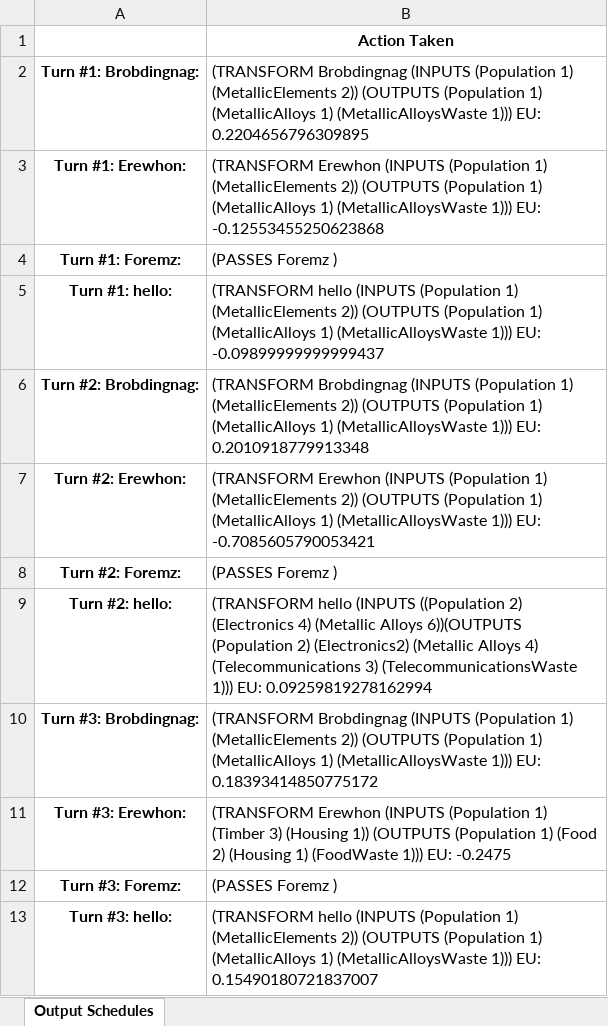
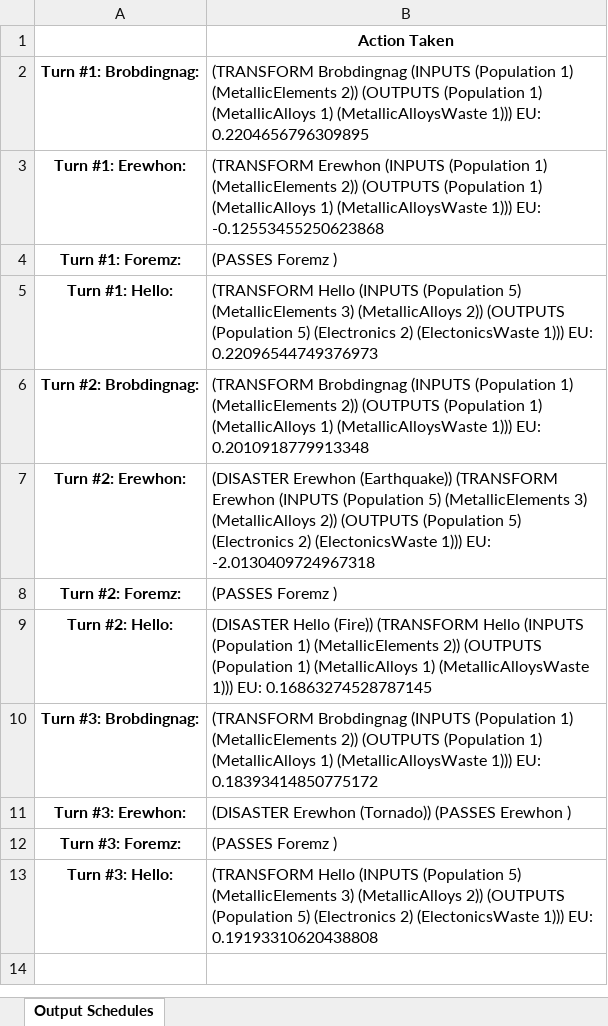
Before and after one commit to divyaprabhakaran7/AI-Spring-2021, an Excel workbook: data/output_data3.xlsx, sheet Output Schedules, drawn as a sheet; values as stored, in another font and other column widths than the file's, no borders; the diff names each change by its address in the sheet, - before the commit and + after, or states it on an @@ line.

```diff
--- a/data/output_data3.xlsx (sheet Output Schedules)
+++ b/data/output_data3.xlsx (sheet Output Schedules)
-A5: Turn #1: hello:
+A5: Turn #1: Hello:
-B5: (TRANSFORM hello (INPUTS (Population 1) (MetallicElements 2)) (OUTPUTS (Population 1) (MetallicAlloys 1) (MetallicAlloysWaste 1))) EU: -0.09899999999999437
+B5: (TRANSFORM Hello (INPUTS (Population 5) (MetallicElements 3) (MetallicAlloys 2)) (OUTPUTS (Population 5) (Electronics 2) (ElectonicsWaste 1))) EU: 0.22096544749376973
-B7: (TRANSFORM Erewhon (INPUTS (Population 1) (MetallicElements 2)) (OUTPUTS (Population 1) (MetallicAlloys 1) (MetallicAlloysWaste 1))) EU: -0.7085605790053421
+B7: (DISASTER Erewhon (Earthquake)) (TRANSFORM Erewhon (INPUTS (Population 5) (MetallicElements 3) (MetallicAlloys 2)) (OUTPUTS (Population 5) (Electronics 2) (ElectonicsWaste 1))) EU: -2.0130409724967318
-A9: Turn #2: hello:
+A9: Turn #2: Hello:
-B9: (TRANSFORM hello (INPUTS ((Population 2) (Electronics 4) (Metallic Alloys 6))(OUTPUTS (Population 2) (Electronics2) (Metallic Alloys 4) (Telecommunications 3) (TelecommunicationsWaste 1))) EU: 0.09259819278162994
+B9: (DISASTER Hello (Fire)) (TRANSFORM Hello (INPUTS (Population 1) (MetallicElements 2)) (OUTPUTS (Population 1) (MetallicAlloys 1) (MetallicAlloysWaste 1))) EU: 0.16863274528787145
-B11: (TRANSFORM Erewhon (INPUTS (Population 1) (Timber 3) (Housing 1)) (OUTPUTS (Population 1) (Food 2) (Housing 1) (FoodWaste 1))) EU: -0.2475
+B11: (DISASTER Erewhon (Tornado)) (PASSES Erewhon )
-A13: Turn #3: hello:
+A13: Turn #3: Hello:
-B13: (TRANSFORM hello (INPUTS (Population 1) (MetallicElements 2)) (OUTPUTS (Population 1) (MetallicAlloys 1) (MetallicAlloysWaste 1))) EU: 0.15490180721837007
+B13: (TRANSFORM Hello (INPUTS (Population 5) (MetallicElements 3) (MetallicAlloys 2)) (OUTPUTS (Population 5) (Electronics 2) (ElectonicsWaste 1))) EU: 0.19193310620438808
```
Also changed, not shown: data/test_case_1.xlsx, data/test_case_2.xlsx, 6 other files.
